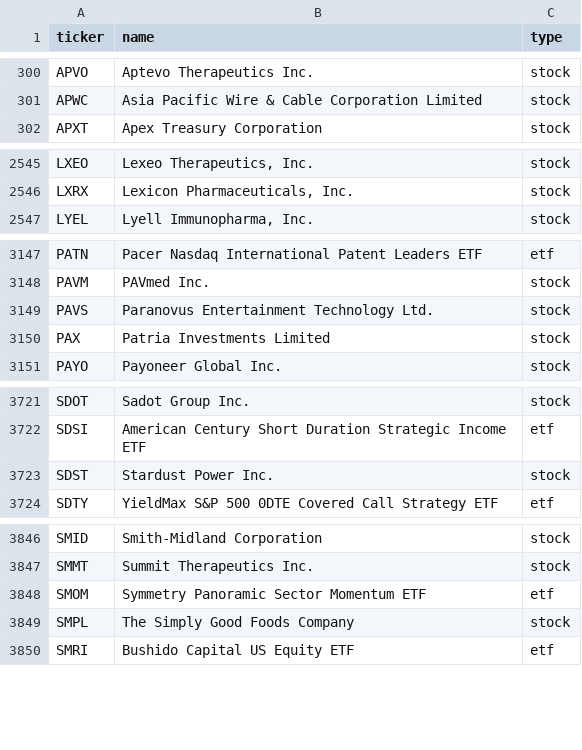
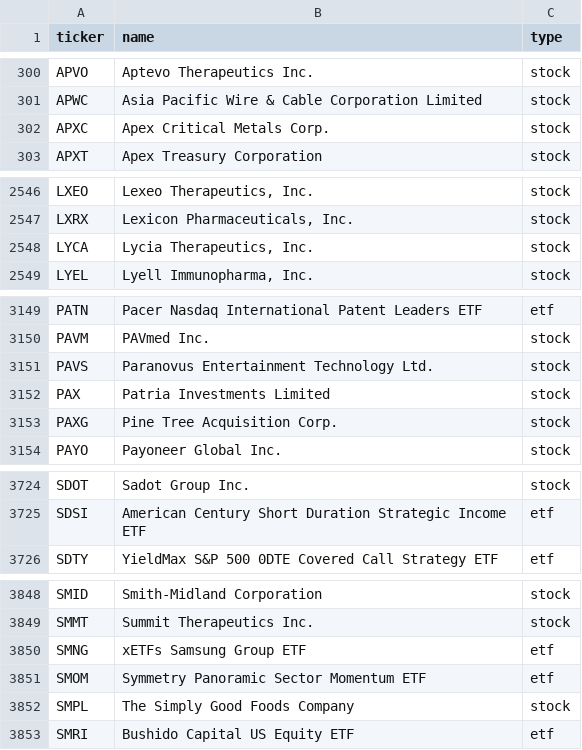
Before and after one commit to vickarzz/stock-screener, a CSV file: data/universe_us.csv, drawn as a sheet; only a part is shown, gaps mark what is left out; the diff covers the shown part only.

```diff
--- a/data/universe_us.csv
+++ b/data/universe_us.csv
@@ -301,2 +301,3 @@ APVO,Aptevo Therapeutics Inc.,stock
 APWC,Asia Pacific Wire & Cable Corporation Limited,stock
+APXC,Apex Critical Metals Corp.,stock
 APXT,Apex Treasury Corporation,stock
@@ -2546,2 +2547,3 @@ LXEO,"Lexeo Therapeutics, Inc.",stock
 LXRX,"Lexicon Pharmaceuticals, Inc.",stock
+LYCA,"Lycia Therapeutics, Inc.",stock
 LYEL,"Lyell Immunopharma, Inc.",stock
@@ -3150,2 +3152,3 @@ PAVS,Paranovus Entertainment Technology Ltd.,stock
 PAX,Patria Investments Limited,stock
+PAXG,Pine Tree Acquisition Corp.,stock
 PAYO,Payoneer Global Inc.,stock
@@ -3722,3 +3725,2 @@ SDOT,Sadot Group Inc.,stock
 SDSI,American Century Short Duration Strategic Income ETF,etf
-SDST,Stardust Power Inc.,stock
 SDTY,YieldMax S&P 500 0DTE Covered Call Strategy ETF,etf
@@ -3847,2 +3849,3 @@ SMID,Smith-Midland Corporation,stock
 SMMT,Summit Therapeutics Inc.,stock
+SMNG,xETFs Samsung Group ETF,etf
 SMOM,Symmetry Panoramic Sector Momentum ETF,etf
```
Also changed, not shown: 2 added rows, 1 removed row and 2 edited cells elsewhere in this file, 1 other file.
